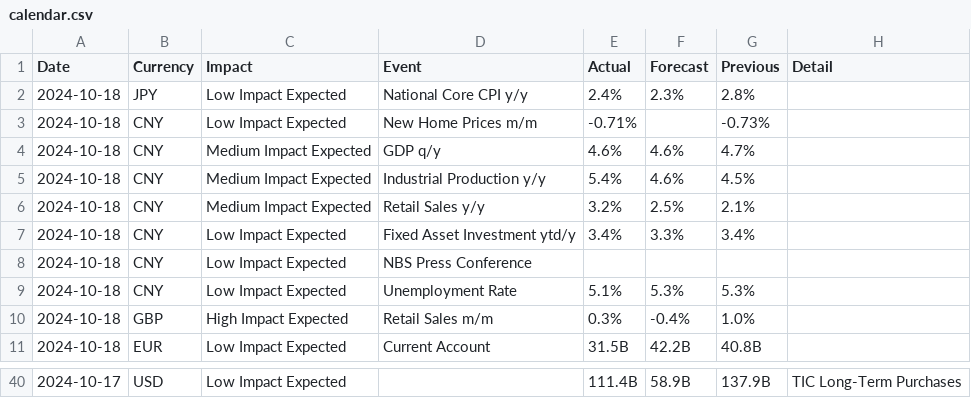
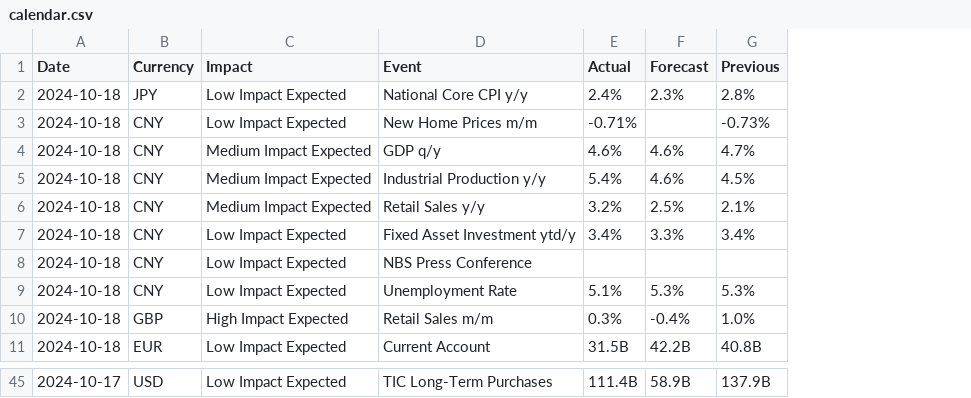
Before and after one commit to bigbossguru/Forex-Factory-Calendar, a CSV file: output/calendar.csv, drawn as a sheet; only a part is shown, gaps mark what is left out; removed rows and columns are numbered as before the commit, all else as after; the diff covers the shown part only; the diff names each change by its address in the sheet, - before the commit and + after, or states it on an @@ line.

```diff
--- a/output/calendar.csv
+++ b/output/calendar.csv
-column H (Detail), row 40: TIC Long-Term Purchases
-D45 (Event): (empty)
+D45 (Event): TIC Long-Term Purchases
```
Also changed, not shown: 5 added rows and 27 edited cells elsewhere in this file.
